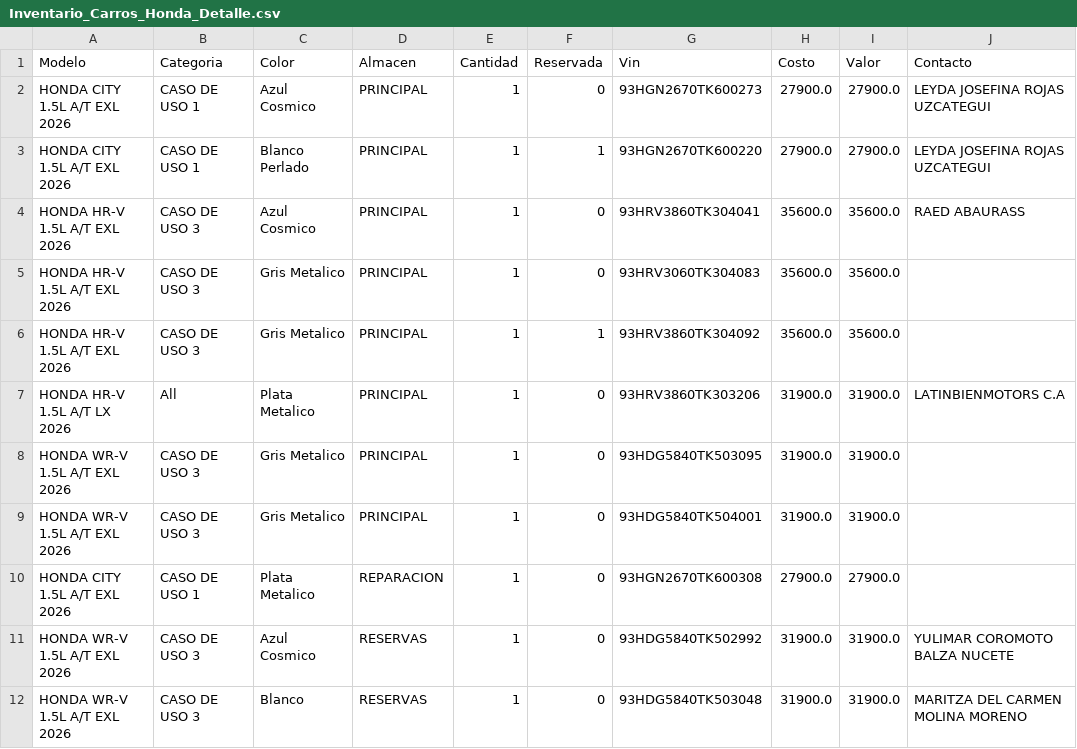
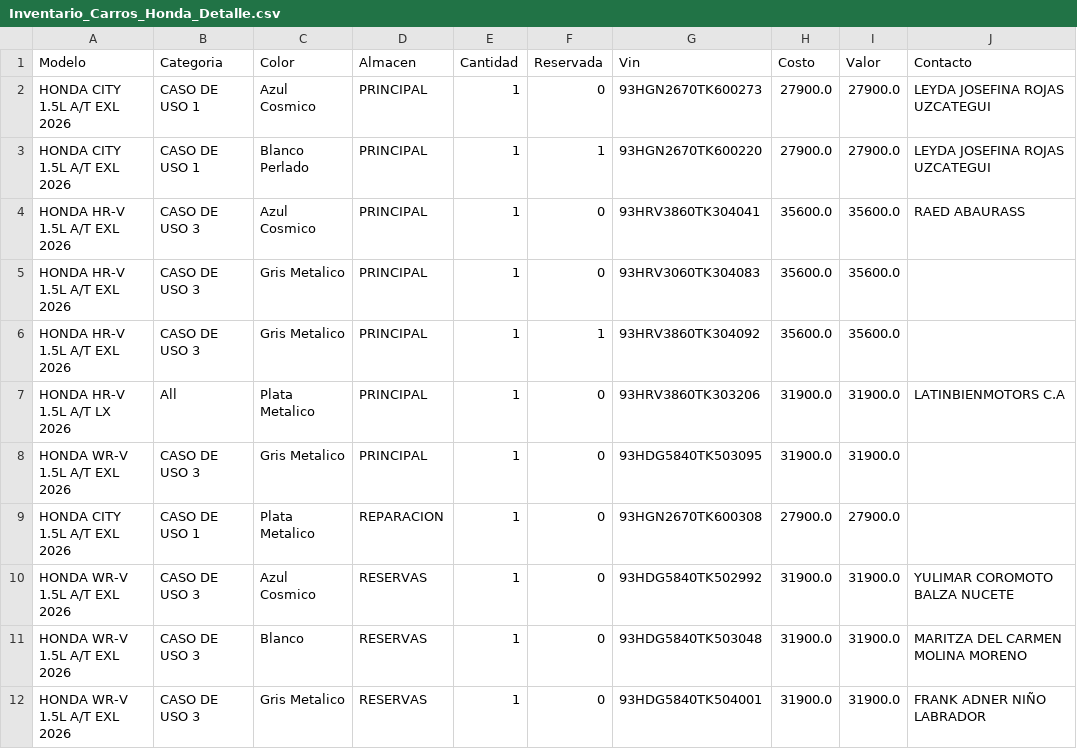
Before and after one commit to latinbienti-sys/inventariohonda, a CSV file: Inventario_Carros_Honda_Detalle.csv, drawn as a sheet.

```diff
--- a/Inventario_Carros_Honda_Detalle.csv
+++ b/Inventario_Carros_Honda_Detalle.csv
@@ -8,3 +8,2 @@ HONDA HR-V 1.5L A/T LX 2026;All;Plata Metalico;PRINCIPAL;1;0;93HRV3860TK303206;3
 HONDA WR-V 1.5L A/T EXL 2026;CASO DE USO 3;Gris Metalico;PRINCIPAL;1;0;93HDG5840TK503095;31900.0;31900.0;
-HONDA WR-V 1.5L A/T EXL 2026;CASO DE USO 3;Gris Metalico;PRINCIPAL;1;0;93HDG5840TK504001;31900.0;31900.0;
 HONDA CITY 1.5L A/T EXL 2026;CASO DE USO 1;Plata Metalico;REPARACION;1;0;93HGN2670TK600308;27900.0;27900.0;
@@ -12 +11,2 @@ HONDA WR-V 1.5L A/T EXL 2026;CASO DE USO 3;Azul Cosmico;RESERVAS;1;0;93HDG5840TK
 HONDA WR-V 1.5L A/T EXL 2026;CASO DE USO 3;Blanco;RESERVAS;1;0;93HDG5840TK503048;31900.0;31900.0;MARITZA DEL CARMEN MOLINA MORENO
+HONDA WR-V 1.5L A/T EXL 2026;CASO DE USO 3;Gris Metalico;RESERVAS;1;0;93HDG5840TK504001;31900.0;31900.0;FRANK ADNER NIÑO LABRADOR
```
Also changed, not shown: Inventario_Carros_Honda_Resumen.csv, 2 other files.
